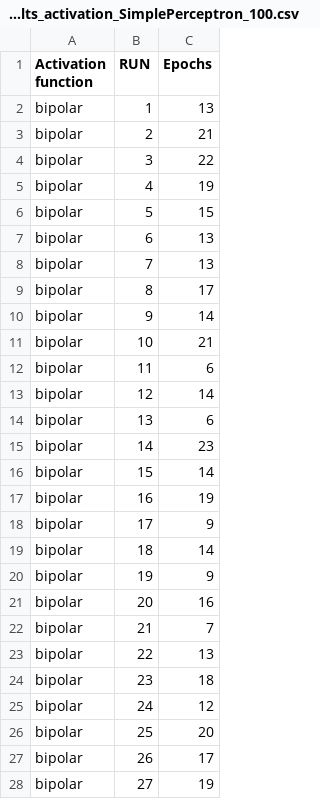
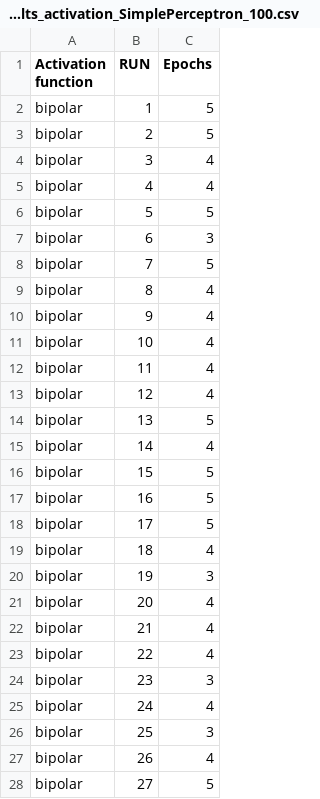
Before and after one commit to eipc16/NeuralNetworks_SimplePerceptron_Adaline, a CSV file: results/results_activation_SimplePerceptron_100.csv, drawn as a sheet; only a part is shown; the diff covers the shown part only.

```diff
--- a/results/results_activation_SimplePerceptron_100.csv
+++ b/results/results_activation_SimplePerceptron_100.csv
@@ -1,28 +1,28 @@
 Activation function,RUN,Epochs
-bipolar,1,13
-bipolar,2,21
-bipolar,3,22
-bipolar,4,19
-bipolar,5,15
-bipolar,6,13
-bipolar,7,13
-bipolar,8,17
-bipolar,9,14
-bipolar,10,21
-bipolar,11,6
-bipolar,12,14
-bipolar,13,6
-bipolar,14,23
-bipolar,15,14
-bipolar,16,19
-bipolar,17,9
-bipolar,18,14
-bipolar,19,9
-bipolar,20,16
-bipolar,21,7
-bipolar,22,13
-bipolar,23,18
-bipolar,24,12
-bipolar,25,20
-bipolar,26,17
-bipolar,27,19
+bipolar,1,5
+bipolar,2,5
+bipolar,3,4
+bipolar,4,4
+bipolar,5,5
+bipolar,6,3
+bipolar,7,5
+bipolar,8,4
+bipolar,9,4
+bipolar,10,4
+bipolar,11,4
+bipolar,12,4
+bipolar,13,5
+bipolar,14,4
+bipolar,15,5
+bipolar,16,5
+bipolar,17,5
+bipolar,18,4
+bipolar,19,3
+bipolar,20,4
+bipolar,21,4
+bipolar,22,4
+bipolar,23,3
+bipolar,24,4
+bipolar,25,3
+bipolar,26,4
+bipolar,27,5
```
Also changed, not shown: 173 edited cells elsewhere in this file, results/results_weights_Adaline_100.csv, sprawozdanie/sections/results/results_LR_Adaline_100.csv, 53 other files.
